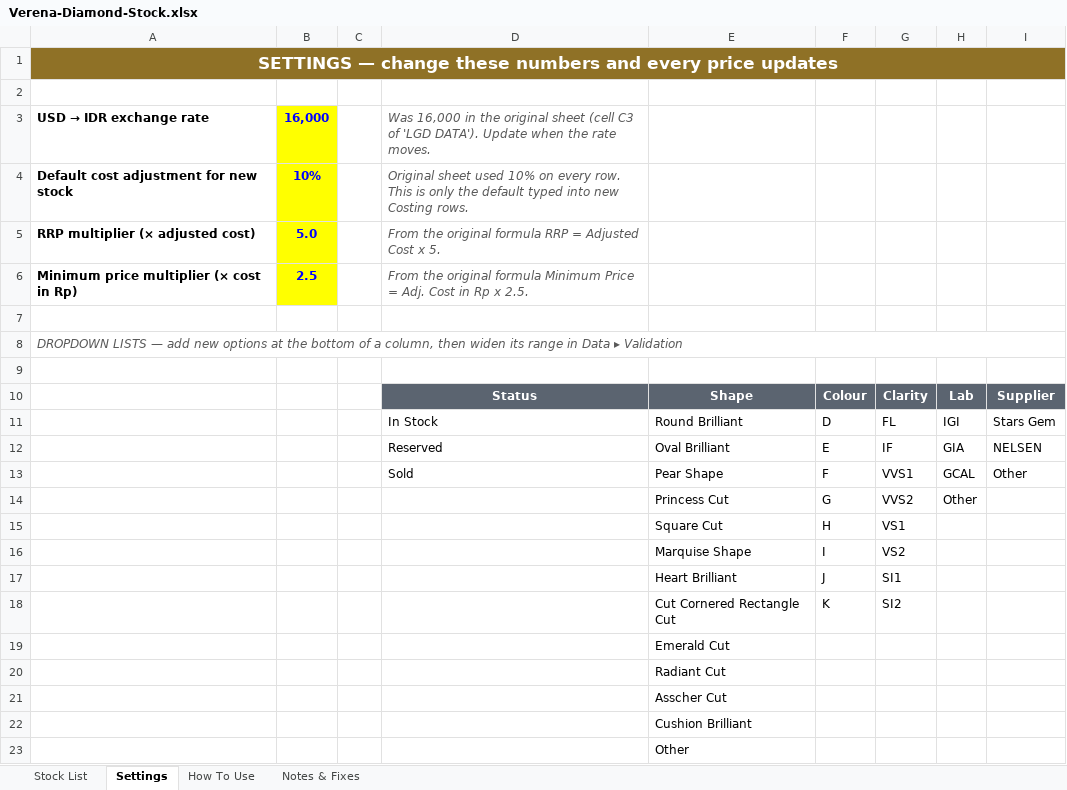
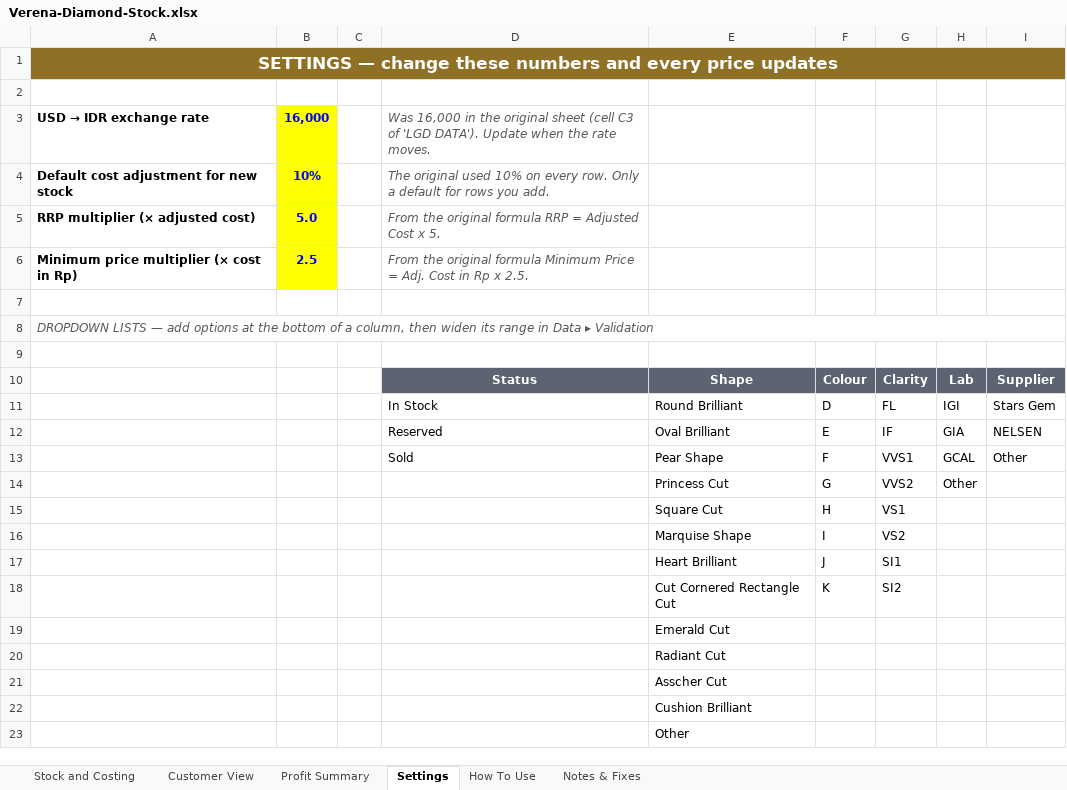
Before and after one commit to MightyShroom68/MightyShroom68, an Excel workbook: Verena-Diamond-Stock.xlsx, sheet Settings, drawn as a sheet; values as stored, in another font and other column widths than the file's, no borders; the diff names each change by its address in the sheet, - before the commit and + after, or states it on an @@ line.

```diff
--- a/Verena-Diamond-Stock.xlsx (sheet Settings)
+++ b/Verena-Diamond-Stock.xlsx (sheet Settings)
-sheet tab: Stock List
+sheet tab: Stock and Costing
+sheet tab: Customer View
+sheet tab: Profit Summary
-D4: Original sheet used 10% on every row. This is only the default typed into new Costing rows.
+D4: The original used 10% on every row. Only a default for rows you add.
-A8: …— add new options at…
+A8: …— add options at…
```
Also changed, not shown: sheet Stock and Costing, sheet Notes & Fixes, sheet How To Use, 4 other files.
